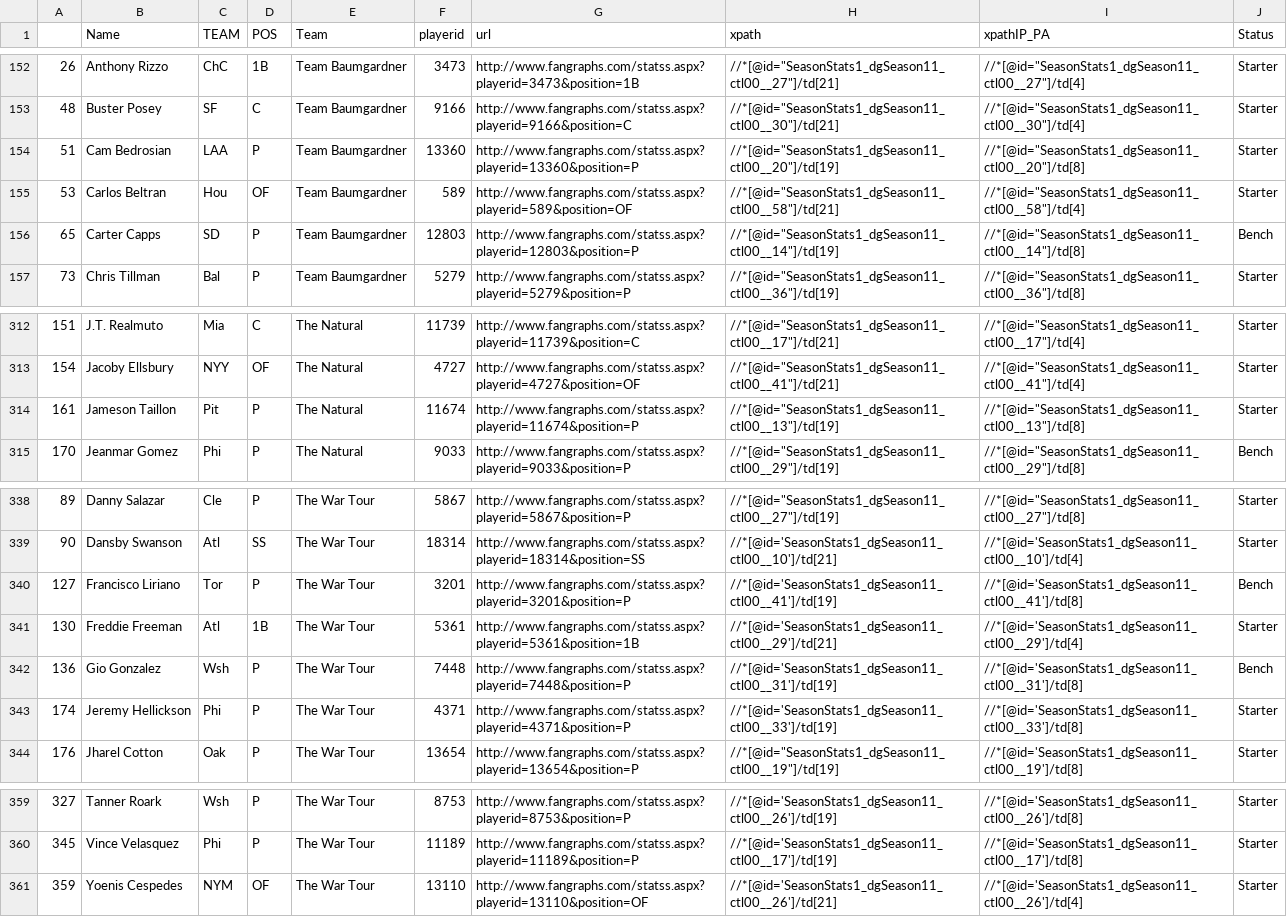
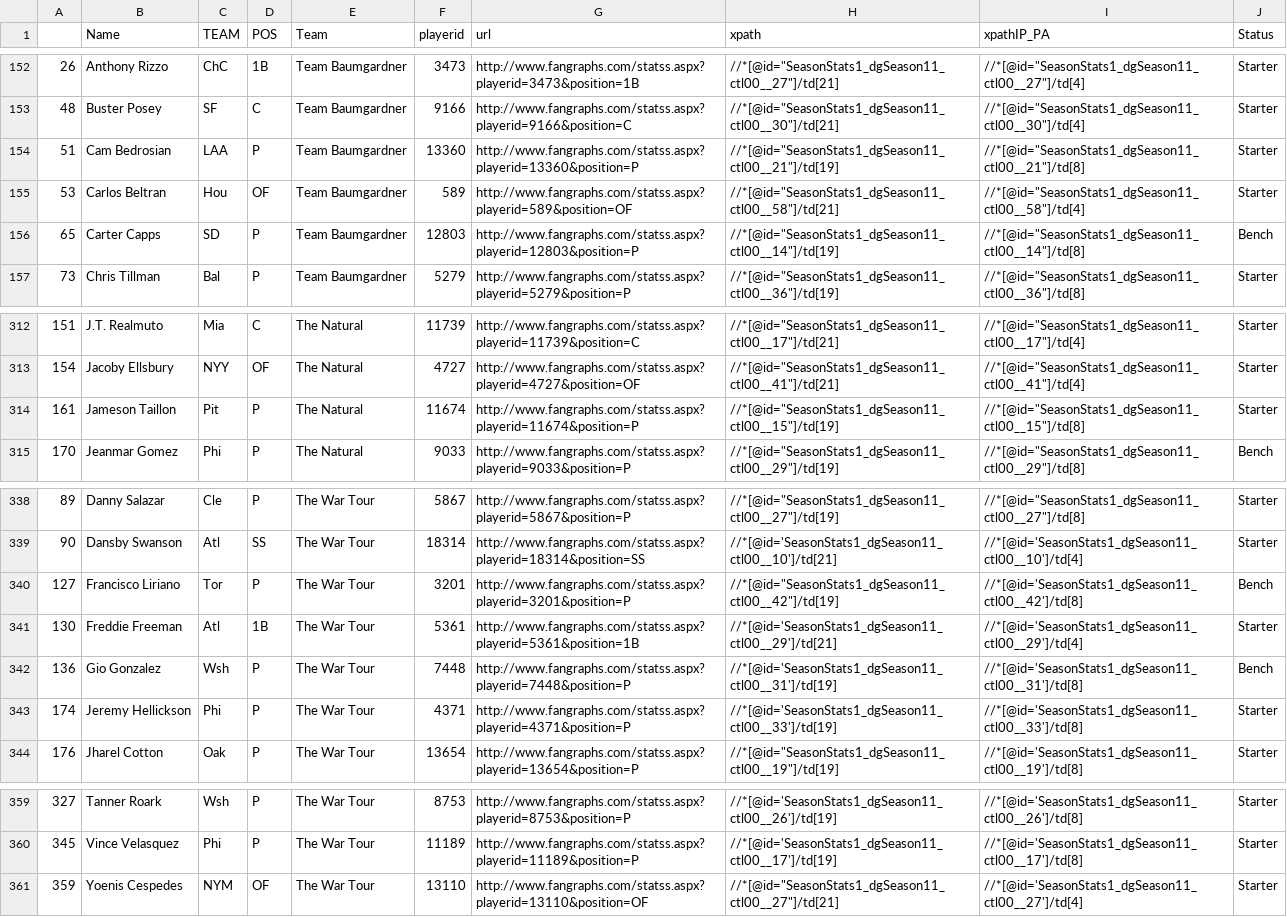
Before and after one commit to jpn5089/Baseball, a CSV file: WAR_Input.csv, drawn as a sheet; only a part is shown, gaps mark what is left out; the diff covers the shown part only.

```diff
--- a/WAR_Input.csv
+++ b/WAR_Input.csv
@@ -153,3 +153,3 @@
 48,Buster Posey,SF ,C,Team Baumgardner,9166,http://www.fangraphs.com/statss.aspx?playerid=9166&position=C,"//*[@id=""SeasonStats1_dgSeason11_ctl00__30""]/td[21]","//*[@id=""SeasonStats1_dgSeason11_ctl00__30""]/td[4]",Starter
-51,Cam Bedrosian,LAA,P,Team Baumgardner,13360,http://www.fangraphs.com/statss.aspx?playerid=13360&position=P,"//*[@id=""SeasonStats1_dgSeason11_ctl00__20""]/td[19]","//*[@id=""SeasonStats1_dgSeason11_ctl00__20""]/td[8]",Starter
+51,Cam Bedrosian,LAA,P,Team Baumgardner,13360,http://www.fangraphs.com/statss.aspx?playerid=13360&position=P,"//*[@id=""SeasonStats1_dgSeason11_ctl00__21""]/td[19]","//*[@id=""SeasonStats1_dgSeason11_ctl00__21""]/td[8]",Starter
 53,Carlos Beltran,Hou,OF,Team Baumgardner,589,http://www.fangraphs.com/statss.aspx?playerid=589&position=OF,"//*[@id=""SeasonStats1_dgSeason11_ctl00__58""]/td[21]","//*[@id=""SeasonStats1_dgSeason11_ctl00__58""]/td[4]",Starter
@@ -313,3 +313,3 @@
 154,Jacoby Ellsbury,NYY,OF,The Natural,4727,http://www.fangraphs.com/statss.aspx?playerid=4727&position=OF,"//*[@id=""SeasonStats1_dgSeason11_ctl00__41""]/td[21]","//*[@id=""SeasonStats1_dgSeason11_ctl00__41""]/td[4]",Starter
-161,Jameson Taillon,Pit,P,The Natural,11674,http://www.fangraphs.com/statss.aspx?playerid=11674&position=P,"//*[@id=""SeasonStats1_dgSeason11_ctl00__13""]/td[19]","//*[@id=""SeasonStats1_dgSeason11_ctl00__13""]/td[8]",Starter
+161,Jameson Taillon,Pit,P,The Natural,11674,http://www.fangraphs.com/statss.aspx?playerid=11674&position=P,"//*[@id=""SeasonStats1_dgSeason11_ctl00__15""]/td[19]","//*[@id=""SeasonStats1_dgSeason11_ctl00__15""]/td[8]",Starter
 170,Jeanmar Gomez,Phi,P,The Natural,9033,http://www.fangraphs.com/statss.aspx?playerid=9033&position=P,"//*[@id=""SeasonStats1_dgSeason11_ctl00__29""]/td[19]","//*[@id=""SeasonStats1_dgSeason11_ctl00__29""]/td[8]",Bench
@@ -339,3 +339,3 @@
 90,Dansby Swanson,Atl,SS,The War Tour,18314,http://www.fangraphs.com/statss.aspx?playerid=18314&position=SS,//*[@id='SeasonStats1_dgSeason11_ctl00__10']/td[21],//*[@id='SeasonStats1_dgSeason11_ctl00__10']/td[4],Starter
-127,Francisco Liriano,Tor,P,The War Tour,3201,http://www.fangraphs.com/statss.aspx?playerid=3201&position=P,//*[@id='SeasonStats1_dgSeason11_ctl00__41']/td[19],//*[@id='SeasonStats1_dgSeason11_ctl00__41']/td[8],Bench
+127,Francisco Liriano,Tor,P,The War Tour,3201,http://www.fangraphs.com/statss.aspx?playerid=3201&position=P,"//*[@id=""SeasonStats1_dgSeason11_ctl00__42""]/td[19]",//*[@id='SeasonStats1_dgSeason11_ctl00__42']/td[8],Bench
 130,Freddie Freeman,Atl,1B,The War Tour,5361,http://www.fangraphs.com/statss.aspx?playerid=5361&position=1B,//*[@id='SeasonStats1_dgSeason11_ctl00__29']/td[21],//*[@id='SeasonStats1_dgSeason11_ctl00__29']/td[4],Starter
@@ -360,2 +360,2 @@
 345,Vince Velasquez,Phi,P,The War Tour,11189,http://www.fangraphs.com/statss.aspx?playerid=11189&position=P,//*[@id='SeasonStats1_dgSeason11_ctl00__17']/td[19],//*[@id='SeasonStats1_dgSeason11_ctl00__17']/td[8],Starter
-359,Yoenis Cespedes,NYM,OF,The War Tour,13110,http://www.fangraphs.com/statss.aspx?playerid=13110&position=OF,//*[@id='SeasonStats1_dgSeason11_ctl00__26']/td[21],//*[@id='SeasonStats1_dgSeason11_ctl00__26']/td[4],Starter
+359,Yoenis Cespedes,NYM,OF,The War Tour,13110,http://www.fangraphs.com/statss.aspx?playerid=13110&position=OF,"//*[@id=""SeasonStats1_dgSeason11_ctl00__27""]/td[21]",//*[@id='SeasonStats1_dgSeason11_ctl00__27']/td[4],Starter
```
Also changed, not shown: 23 edited cells elsewhere in this file, WAR_Output.csv, WAR_Standings.csv, 2 other files.
